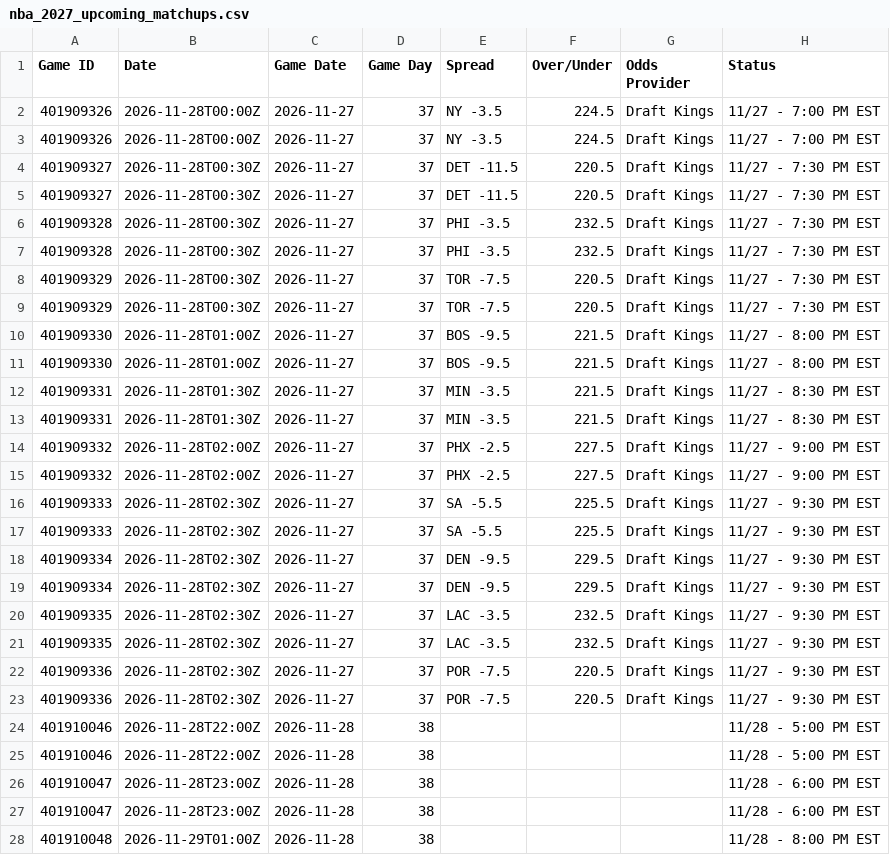
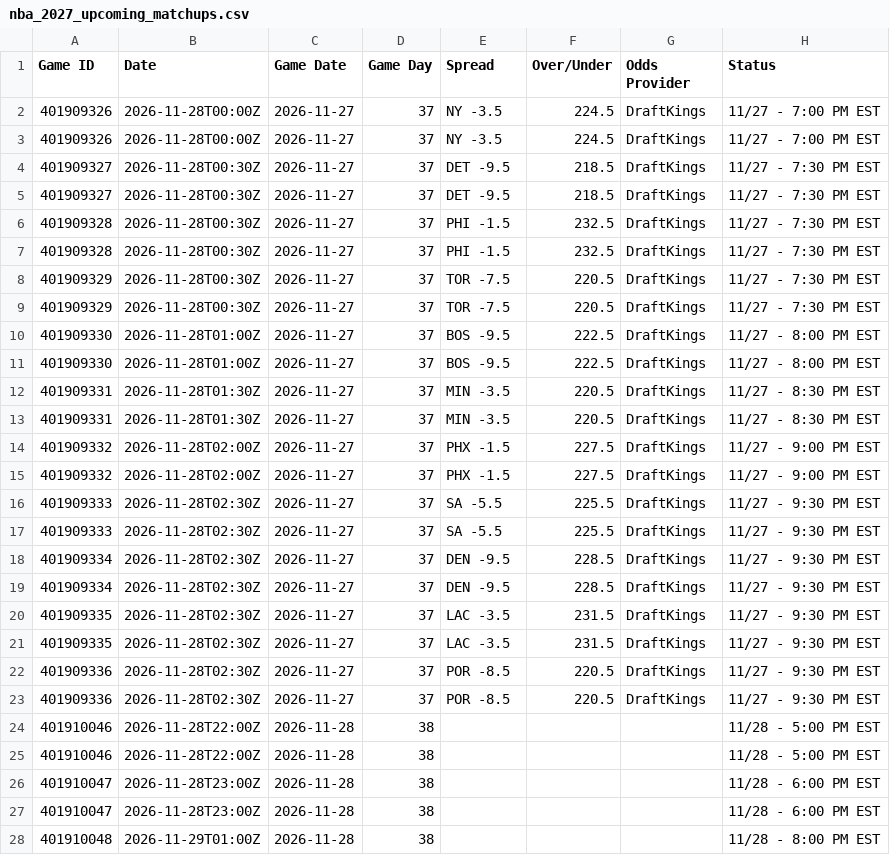
Before and after one commit to HitByOne/NBAData, a CSV file: site/data/nba_2027_upcoming_matchups.csv, drawn as a sheet; only a part is shown; the diff names each change by its address in the sheet, - before the commit and + after, or states it on an @@ line.

```diff
--- a/site/data/nba_2027_upcoming_matchups.csv
+++ b/site/data/nba_2027_upcoming_matchups.csv
-G2:G23 (Odds Provider): Draft Kings
+G2:G23 (Odds Provider): DraftKings
-E4:E5 (Spread): DET -11.5
+E4:E5 (Spread): DET -9.5
-F4:F5 (Over/Under): 220.5
+F4:F5 (Over/Under): 218.5
-E6:E7 (Spread): PHI -3.5
+E6:E7 (Spread): PHI -1.5
-F10:F11 (Over/Under): 221.5
+F10:F11 (Over/Under): 222.5
-F12:F13 (Over/Under): 221.5
+F12:F13 (Over/Under): 220.5
-E14:E15 (Spread): PHX -2.5
+E14:E15 (Spread): PHX -1.5
-F18:F19 (Over/Under): 229.5
+F18:F19 (Over/Under): 228.5
-F20:F21 (Over/Under): 232.5
+F20:F21 (Over/Under): 231.5
-E22:E23 (Spread): POR -7.5
+E22:E23 (Spread): POR -8.5
```
Also changed, not shown: site/data/nba_2027_injury_report.csv, site/data/nba_2027_prop_odds_status.csv.
